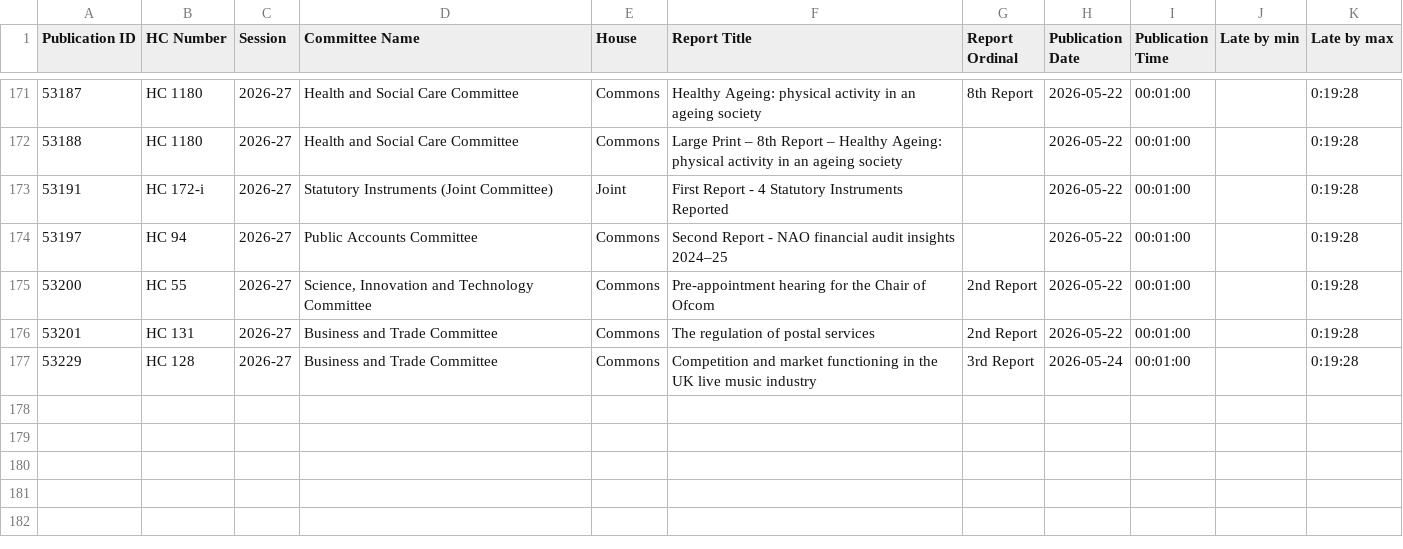
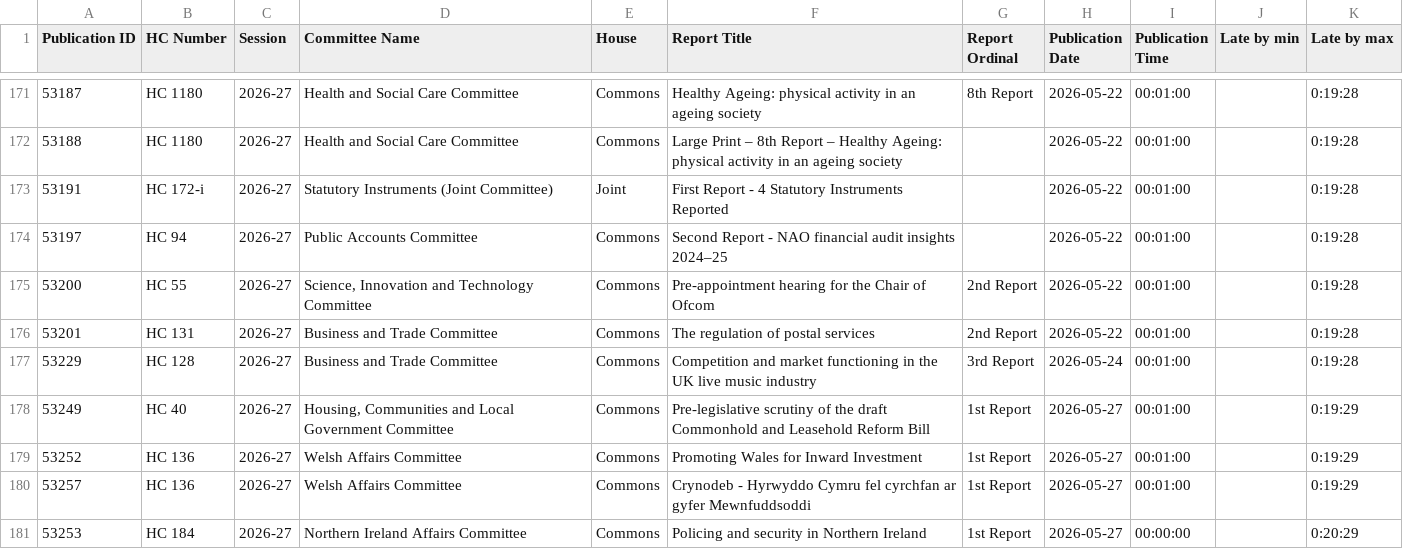
Before and after one commit to HOC-SCT-DAP/ScheduledReportMonitor, a CSV file: docs/Reports.csv, drawn as a sheet; only a part is shown, gaps mark what is left out; the diff names each change by its address in the sheet, - before the commit and + after, or states it on an @@ line.

```diff
--- a/docs/Reports.csv
+++ b/docs/Reports.csv
+row 178: 53249 | HC 40 | 2026-27 | Housing, Communities and Local Government Committee | Commons | Pre-legislative scrutiny of the draft Commonhold and Leasehold Reform Bill | 1st Report | 2026-05-27 | 00:01:00 |  | 0:19:29
+row 179: 53252 | HC 136 | 2026-27 | Welsh Affairs Committee | Commons | Promoting Wales for Inward Investment | 1st Report | 2026-05-27 | 00:01:00 |  | 0:19:29
+row 180: 53257 | HC 136 | 2026-27 | Welsh Affairs Committee | Commons | Crynodeb - Hyrwyddo Cymru fel cyrchfan ar gyfer Mewnfuddsoddi | 1st Report | 2026-05-27 | 00:01:00 |  | 0:19:29
+row 181: 53253 | HC 184 | 2026-27 | Northern Ireland Affairs Committee | Commons | Policing and security in Northern Ireland | 1st Report | 2026-05-27 | 00:00:00 |  | 0:20:29
```
Also changed, not shown: docs/OrderPapers.csv, docs/Scans.csv.
